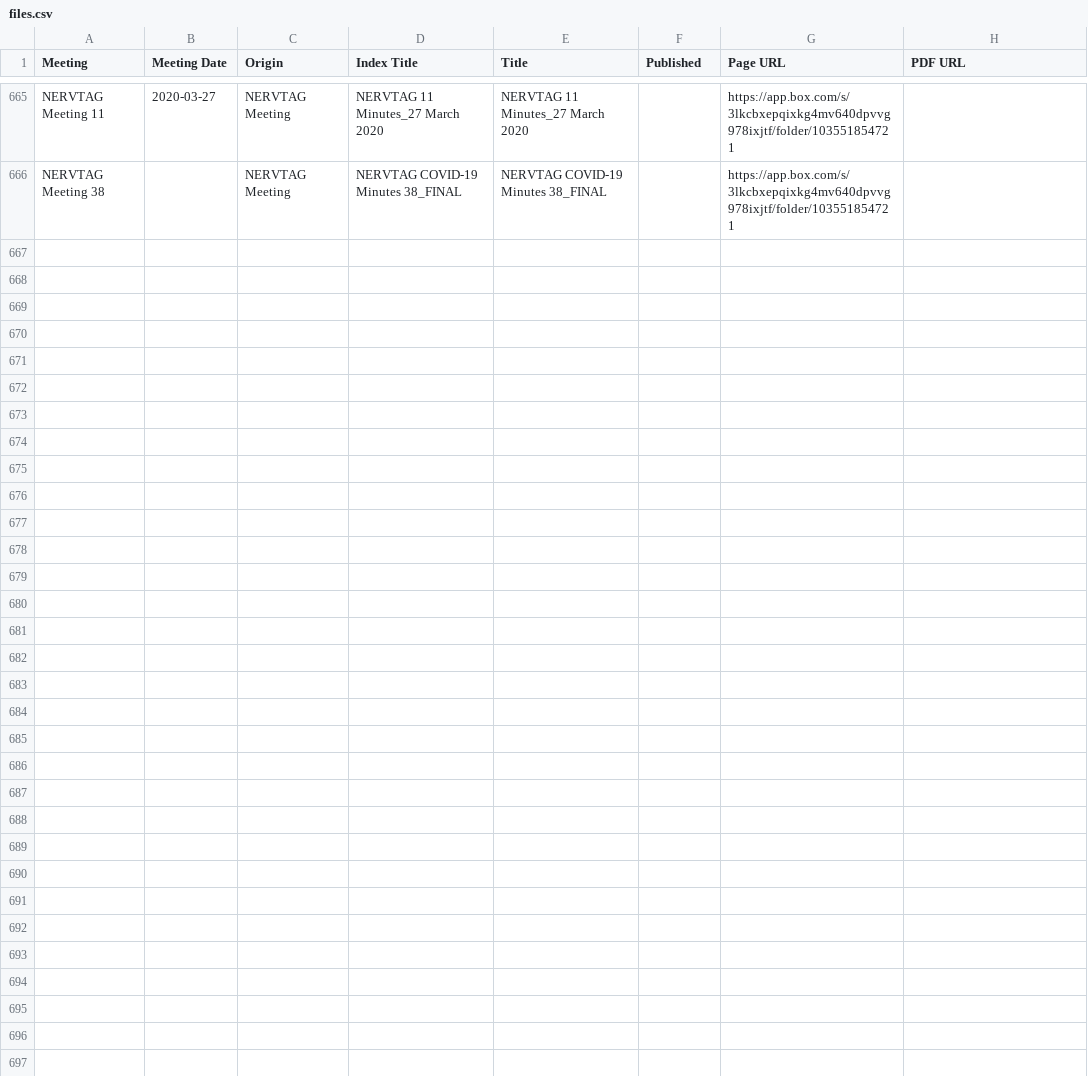
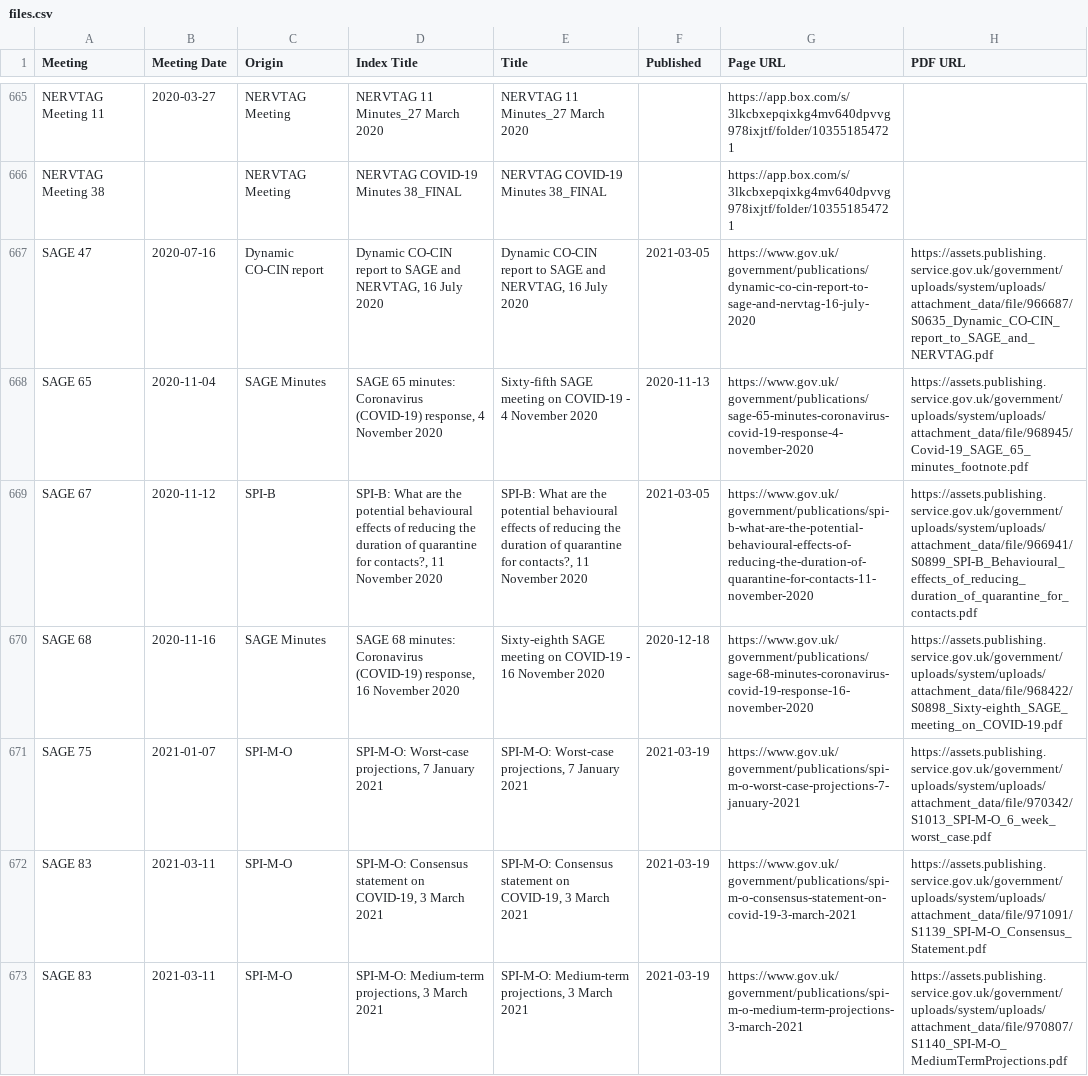
Before and after one commit to jamesscottbrown/covidreports, a CSV file: indexes/files.csv, drawn as a sheet; only a part is shown, gaps mark what is left out; the diff names each change by its address in the sheet, - before the commit and + after, or states it on an @@ line.

```diff
--- a/indexes/files.csv
+++ b/indexes/files.csv
+row 667: SAGE 47 | 2020-07-16 | Dynamic CO-CIN report | Dynamic CO-CIN report to SAGE and NERVTAG, 16 July 2020 | Dynamic CO-CIN report to SAGE and NERVTAG, 16 July 2020 | 2021-03-05 | https://www.gov.uk/government/publications/dynamic-co-cin-report-to-sage-and-nervtag-16-july-2020 | https://assets.publishing.service.gov.uk/government/uploads/system/uploads/attachment_data/file/966687/S0635_Dynamic_CO-CIN_report_to_SAGE_and_NERVTAG.pdf
+row 668: SAGE 65 | 2020-11-04 | SAGE Minutes | SAGE 65 minutes: Coronavirus (COVID-19) response, 4 November 2020 | Sixty-fifth SAGE meeting on COVID-19 - 4 November 2020 | 2020-11-13 | https://www.gov.uk/government/publications/sage-65-minutes-coronavirus-covid-19-response-4-november-2020 | https://assets.publishing.service.gov.uk/government/uploads/system/uploads/attachment_data/file/968945/Covid-19_SAGE_65_minutes_footnote.pdf
+row 669: SAGE 67 | 2020-11-12 | SPI-B | SPI-B: What are the potential behavioural effects of reducing the duration of quarantine for contacts?, 11 November 2020 | SPI-B: What are the potential behavioural effects of reducing the duration of quarantine for contacts?, 11 November 2020 | 2021-03-05 | https://www.gov.uk/government/publications/spi-b-what-are-the-potential-behavioural-effects-of-reducing-the-duration-of-quarantine-for-contacts-11-november-2020 | https://assets.publishing.service.gov.uk/government/uploads/system/uploads/attachment_data/file/966941/S0899_SPI-B_Behavioural_effects_of_reducing_duration_of_quarantine_for_contacts.pdf
+row 670: SAGE 68 | 2020-11-16 | SAGE Minutes | SAGE 68 minutes: Coronavirus (COVID-19) response, 16 November 2020 | Sixty-eighth SAGE meeting on COVID-19 - 16 November 2020 | 2020-12-18 | https://www.gov.uk/government/publications/sage-68-minutes-coronavirus-covid-19-response-16-november-2020 | https://assets.publishing.service.gov.uk/government/uploads/system/uploads/attachment_data/file/968422/S0898_Sixty-eighth_SAGE_meeting_on_COVID-19.pdf
+row 671: SAGE 75 | 2021-01-07 | SPI-M-O | SPI-M-O: Worst-case projections, 7 January 2021 | SPI-M-O: Worst-case projections, 7 January 2021 | 2021-03-19 | https://www.gov.uk/government/publications/spi-m-o-worst-case-projections-7-january-2021 | https://assets.publishing.service.gov.uk/government/uploads/system/uploads/attachment_data/file/970342/S1013_SPI-M-O_6_week_worst_case.pdf
+row 672: SAGE 83 | 2021-03-11 | SPI-M-O | SPI-M-O: Consensus statement on COVID-19, 3 March 2021 | SPI-M-O: Consensus statement on COVID-19, 3 March 2021 | 2021-03-19 | https://www.gov.uk/government/publications/spi-m-o-consensus-statement-on-covid-19-3-march-2021 | https://assets.publishing.service.gov.uk/government/uploads/system/uploads/attachment_data/file/971091/S1139_SPI-M-O_Consensus_Statement.pdf
+row 673: SAGE 83 | 2021-03-11 | SPI-M-O | SPI-M-O: Medium-term projections, 3 March 2021 | SPI-M-O: Medium-term projections, 3 March 2021 | 2021-03-19 | https://www.gov.uk/government/publications/spi-m-o-medium-term-projections-3-march-2021 | https://assets.publishing.service.gov.uk/government/uploads/system/uploads/attachment_data/file/970807/S1140_SPI-M-O_MediumTermProjections.pdf
```
Also changed, not shown: indexes/topics.csv, 1 other file.
